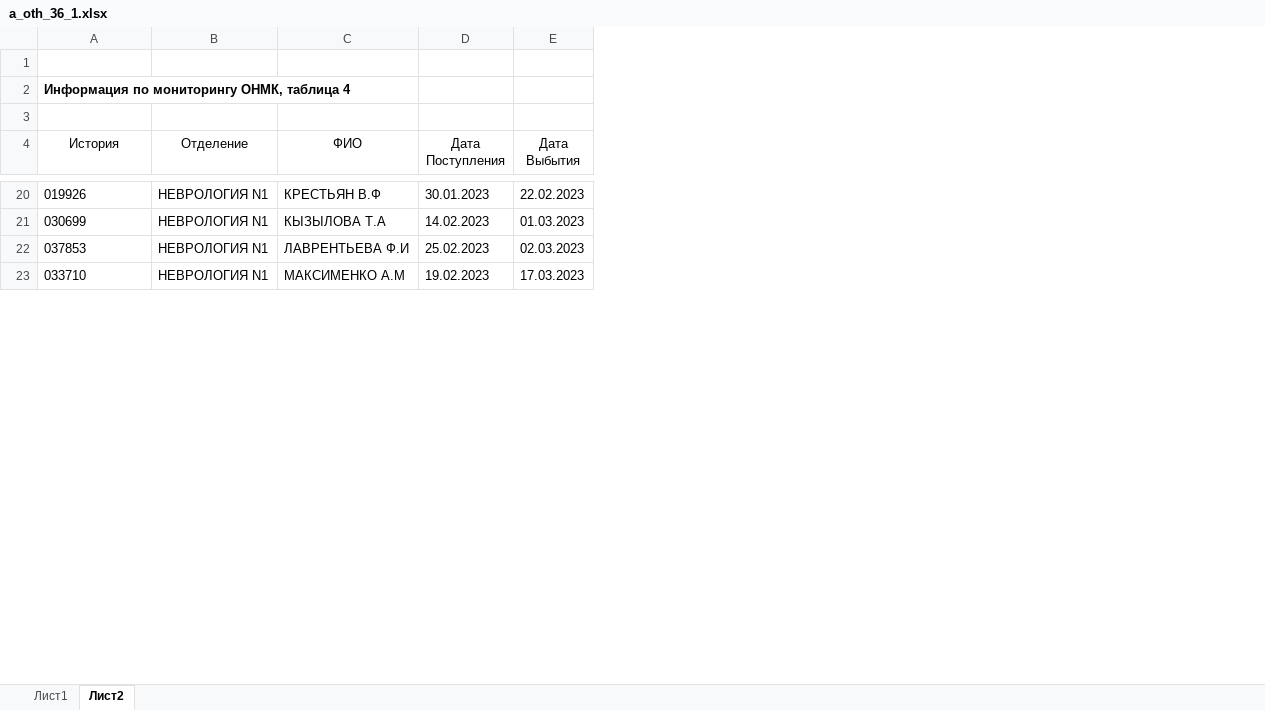
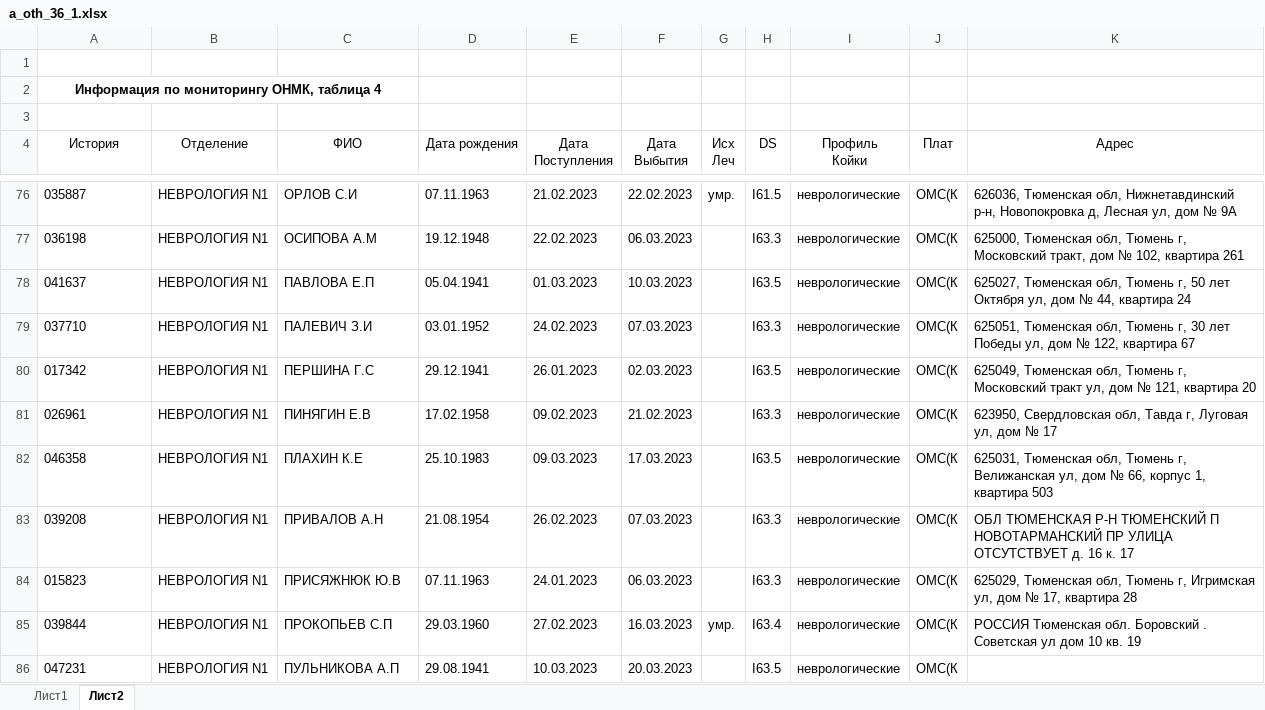
Before and after one commit to arturokb2/Arknet, an Excel workbook: media/temp/1/a_oth_36_1.xlsx, sheet Лист2, drawn as a sheet; only a part is shown, gaps mark what is left out; values as stored, in another font and other column widths than the file's, no borders; removed rows and columns are numbered as before the commit, all else as after; the diff covers the shown part only; the diff names each change by its address in the sheet, - before the commit and + after, or states it on an @@ line.

```diff
--- a/media/temp/1/a_oth_36_1.xlsx (sheet Лист2)
+++ b/media/temp/1/a_oth_36_1.xlsx (sheet Лист2)
+column D (Дата рождения), row 76: 07.11.1963; row 80: 29.12.1941; row 82: 25.10.1983
+column G (Исх Леч), row 76: умр.
+column H (DS), row 76: I61.5; row 80: I63.5; row 82: I63.5
+column I (Профиль Койки), row 76: неврологические; row 80: неврологические; row 82: неврологические
+column J (Плат), row 76: OМС(К; row 80: OМС(К; row 82: OМС(К
+column K (Адрес), row 76: 626036, Тюменская обл, Нижнетавдинский р-н, Новопокровка д, Лесная ул, дом № 9А; row 80: 625049, Тюменская обл, Тюмень г, Московский тракт ул, дом № 121, квартира 20; row 82: 625031, Тюменская обл, Тюмень г, Велижанская ул, дом № 66, корпус 1, квартира 503
-A2 alignment: left
+A2 alignment: center
+A2:C2 merged
-A76 (История): 019926
+A76 (История): 035887
-C76 (ФИО): КРЕСТЬЯН В.Ф
+C76 (ФИО): ОРЛОВ С.И
-E76 (Дата Поступления): 30.01.2023
+E76 (Дата Поступления): 21.02.2023
-row 21: 030699 | НЕВРОЛОГИЯ N1 | КЫЗЫЛОВА Т.А | 14.02.2023 | 01.03.2023
+row 77: 036198 | НЕВРОЛОГИЯ N1 | ОСИПОВА А.М | 19.12.1948 | 22.02.2023 | 06.03.2023 |  | I63.3 | неврологические | OМС(К | 625000, Тюменская обл, Тюмень г, Московский тракт, дом № 102, квартира 261
+row 78: 041637 | НЕВРОЛОГИЯ N1 | ПАВЛОВА Е.П | 05.04.1941 | 01.03.2023 | 10.03.2023 |  | I63.5 | неврологические | OМС(К | 625027, Тюменская обл, Тюмень г, 50 лет Октября ул, дом № 44, квартира 24
+row 79: 037710 | НЕВРОЛОГИЯ N1 | ПАЛЕВИЧ З.И | 03.01.1952 | 24.02.2023 | 07.03.2023 |  | I63.3 | неврологические | OМС(К | 625051, Тюменская обл, Тюмень г, 30 лет Победы ул, дом № 122, квартира 67
-A80 (История): 037853
+A80 (История): 017342
-C80 (ФИО): ЛАВРЕНТЬЕВА Ф.И
+C80 (ФИО): ПЕРШИНА Г.С
-E80 (Дата Поступления): 25.02.2023
+E80 (Дата Поступления): 26.01.2023
+row 81: 026961 | НЕВРОЛОГИЯ N1 | ПИНЯГИН Е.В | 17.02.1958 | 09.02.2023 | 21.02.2023 |  | I63.3 | неврологические | OМС(К | 623950, Свердловская обл, Тавда г, Луговая ул, дом № 17
-A82 (История): 033710
+A82 (История): 046358
-C82 (ФИО): МАКСИМЕНКО А.М
+C82 (ФИО): ПЛАХИН К.Е
-E82 (Дата Поступления): 19.02.2023
+E82 (Дата Поступления): 09.03.2023
+row 83: 039208 | НЕВРОЛОГИЯ N1 | ПРИВАЛОВ А.Н | 21.08.1954 | 26.02.2023 | 07.03.2023 |  | I63.3 | неврологические | OМС(К | ОБЛ ТЮМЕНСКАЯ Р-Н ТЮМЕНСКИЙ П НОВОТАРМАНСКИЙ ПР УЛИЦА ОТСУТСТВУЕТ д. 16 к. 17
+row 84: 015823 | НЕВРОЛОГИЯ N1 | ПРИСЯЖНЮК Ю.В | 07.11.1963 | 24.01.2023 | 06.03.2023 |  | I63.3 | неврологические | OМС(К | 625029, Тюменская обл, Тюмень г, Игримская ул, дом № 17, квартира 28
+row 85: 039844 | НЕВРОЛОГИЯ N1 | ПРОКОПЬЕВ С.П | 29.03.1960 | 27.02.2023 | 16.03.2023 | умр. | I63.4 | неврологические | OМС(К | РОССИЯ Тюменская обл. Боровский . Советская ул дом 10 кв. 19
+row 86: 047231 | НЕВРОЛОГИЯ N1 | ПУЛЬНИКОВА А.П | 29.08.1941 | 10.03.2023 | 20.03.2023 |  | I63.5 | неврологические | OМС(К
```
Also changed, not shown: 93 added rows, 21 removed rows and 45 edited cells elsewhere in this sheet, media/shoblons/hospital/oth/a_oth_36.xlsx, 1 other file.
